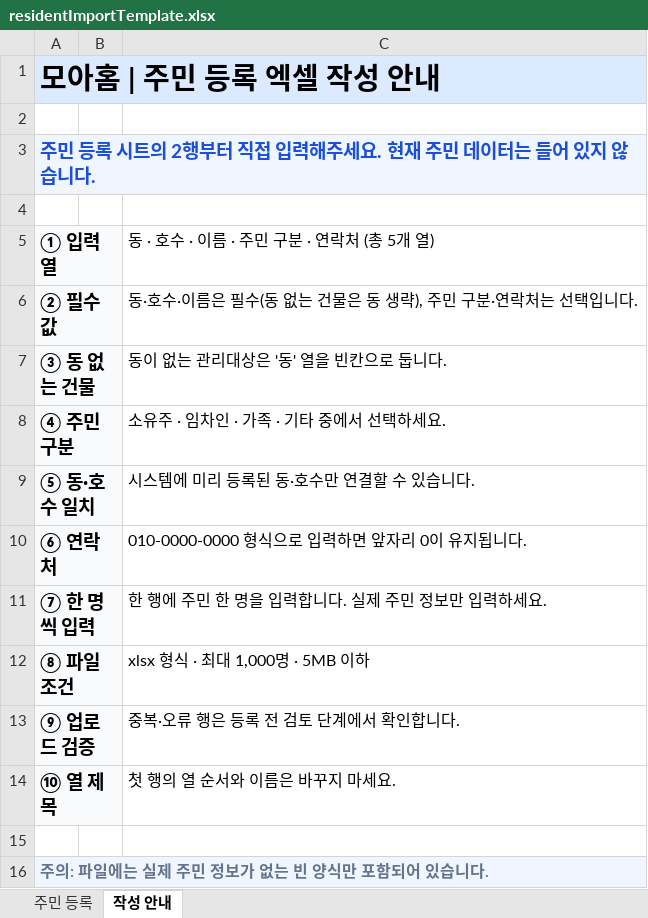
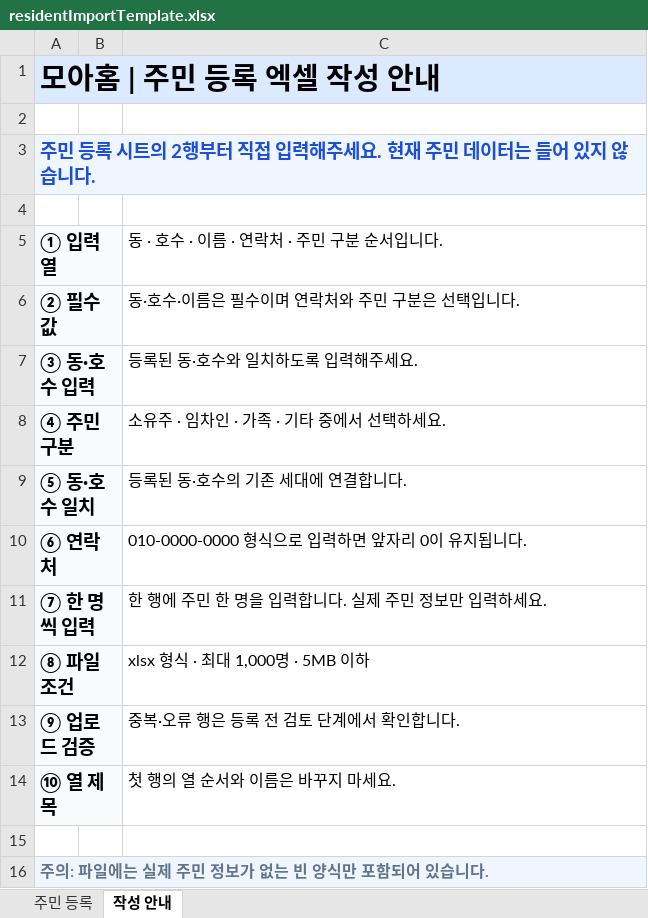
Before and after one commit to Moahome/moahome, an Excel workbook: client/public/residentImportTemplate.xlsx, sheet 작성 안내, drawn as a sheet; values as stored, in another font and other column widths than the file's, no borders; removed rows and columns are numbered as before the commit, all else as after; the diff names each change by its address in the sheet, - before the commit and + after, or states it on an @@ line.

```diff
--- a/client/public/residentImportTemplate.xlsx (sheet 작성 안내)
+++ b/client/public/residentImportTemplate.xlsx (sheet 작성 안내)
-C5: 동 · 호수 · 이름 · 주민 구분 · 연락처 (총 5개 열)
+C5: 동 · 호수 · 이름 · 연락처 · 주민 구분 순서입니다.
-C6 (동 · 호수 · 이름 · 연락처 · 주민 구분 순서입니다.): 동·호수·이름은 필수(동 없는 건물은 동 생략), 주민 구분·연락처는 선택입니다.
+C6 (동 · 호수 · 이름 · 연락처 · 주민 구분 순서입니다.): 동·호수·이름은 필수이며 연락처와 주민 구분은 선택입니다.
-row 7: ③ 동 없는 건물 |  | 동이 없는 관리대상은 '동' 열을 빈칸으로 둡니다.
+row 7: ③ 동·호수 입력 |  | 등록된 동·호수와 일치하도록 입력해주세요.
-C9 (동 · 호수 · 이름 · 연락처 · 주민 구분 순서입니다.): 시스템에 미리 등록된 동·호수만 연결할 수 있습니다.
+C9 (동 · 호수 · 이름 · 연락처 · 주민 구분 순서입니다.): 등록된 동·호수의 기존 세대에 연결합니다.
```
Also changed, not shown: sheet 주민 등록, 21 other files.
